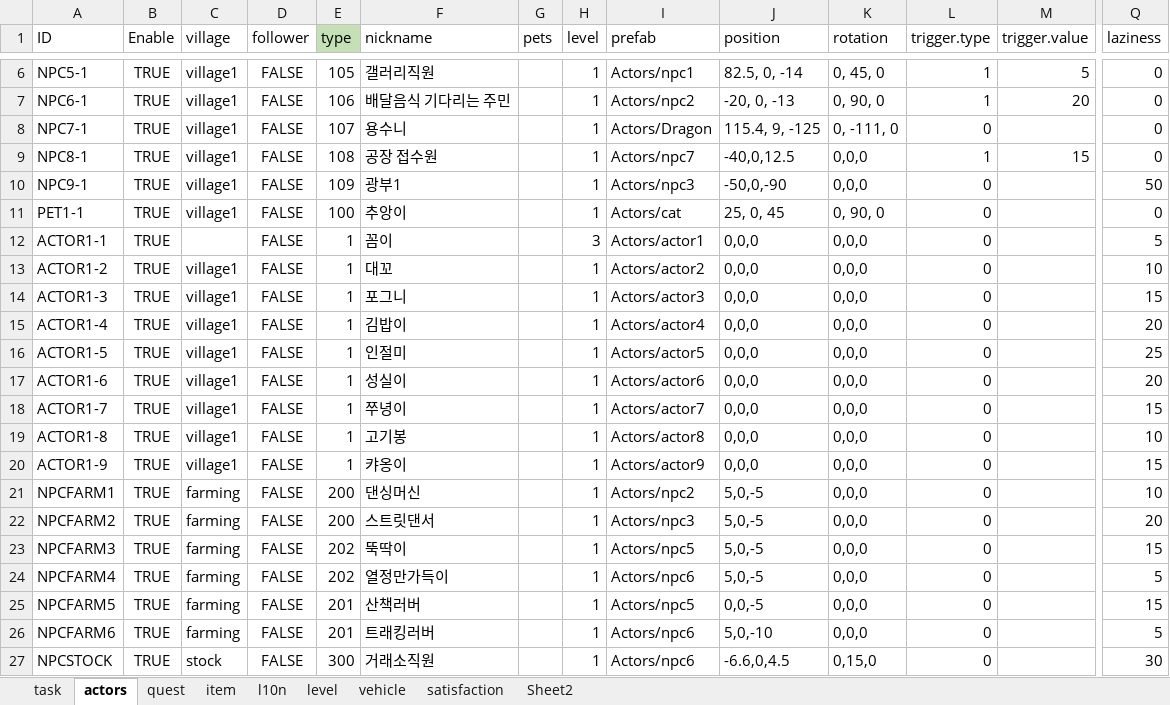
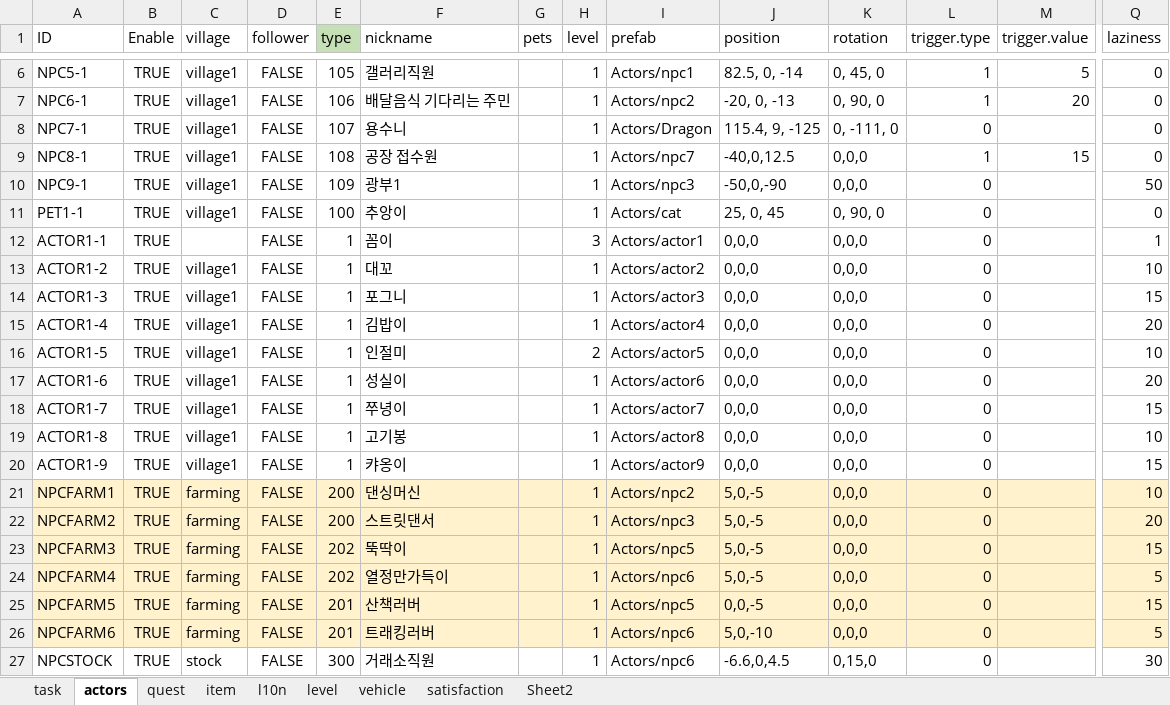
Before and after one commit to teetotal/AI, an Excel workbook: config_gen/config.xlsx, sheet actors, drawn as a sheet; only a part is shown, gaps mark what is left out; values as stored, in another font and other column widths than the file's, no borders; the diff covers the shown part only; the diff names each change by its address in the sheet, - before the commit and + after, or states it on an @@ line.

```diff
--- a/config_gen/config.xlsx (sheet actors)
+++ b/config_gen/config.xlsx (sheet actors)
-Q12 (laziness): 5
+Q12 (laziness): 1
-H16 (level): 1
+H16 (level): 2
-Q16 (laziness): 25
+Q16 (laziness): 10
-A21:Q26 fill: none
+A21:Q26 fill: #FFF2CC
```
Also changed, not shown: cell formats elsewhere in this sheet, sheet task, 4 other files.
